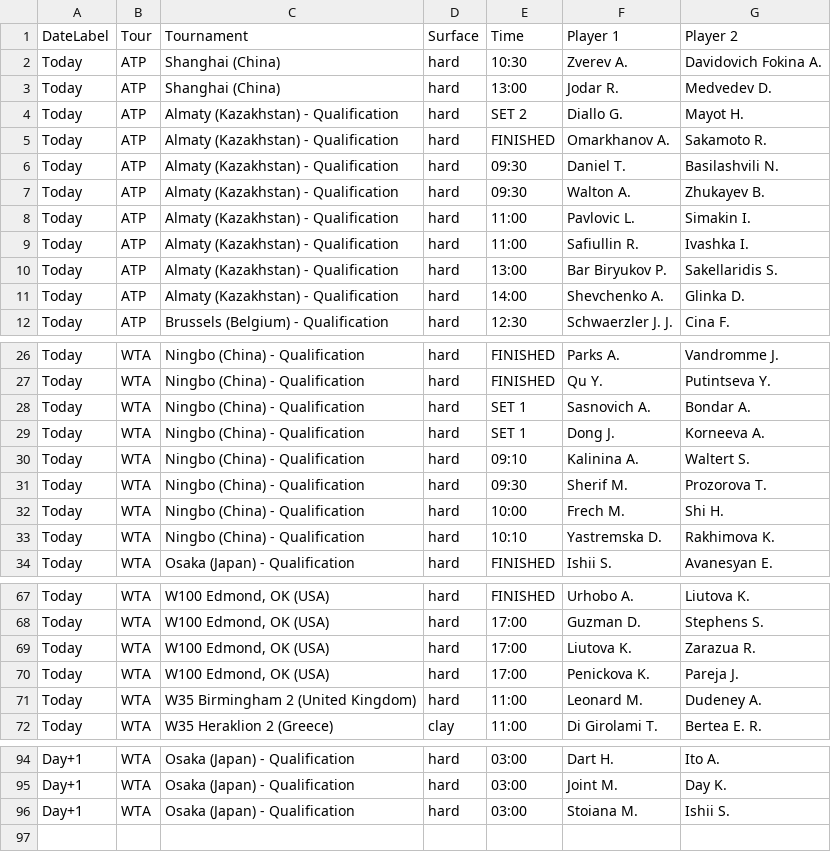
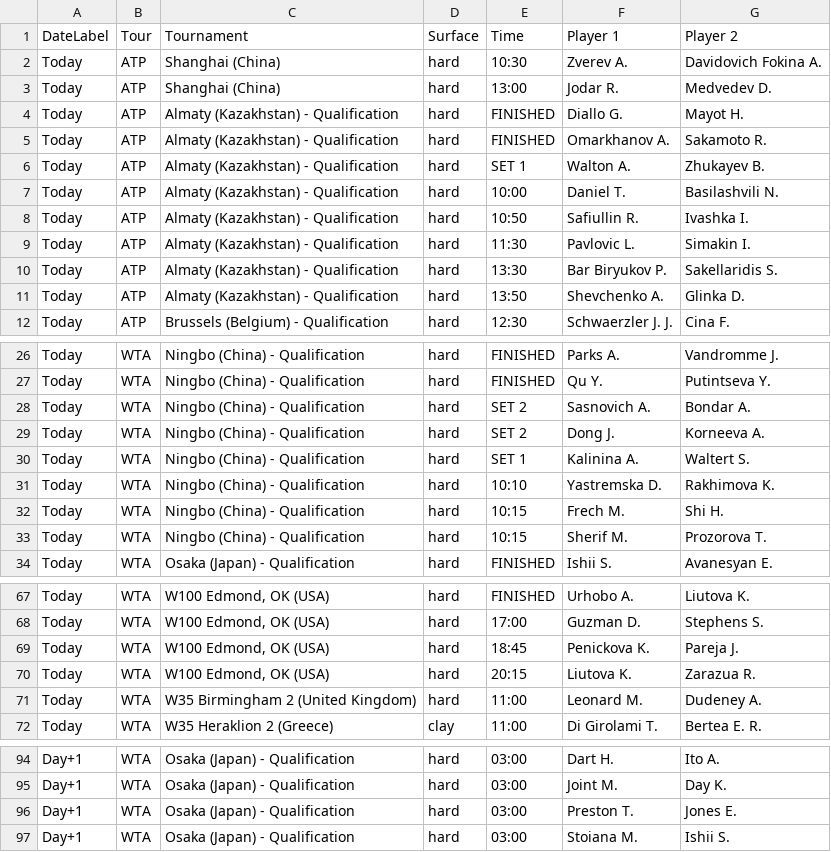
Before and after one commit to rajnakviliam/tennis-surface-elo, a CSV file: flashscore_matches.csv, drawn as a sheet; only a part is shown, gaps mark what is left out; the diff covers the shown part only.

Commit message:
Update Flashscore data: flashscore_matches.csv

```diff
--- a/flashscore_matches.csv
+++ b/flashscore_matches.csv
@@ -3,10 +3,10 @@ Today;ATP;Shanghai (China);hard;10:30;Zverev A.;Davidovich Fokina A.
 Today;ATP;Shanghai (China);hard;13:00;Jodar R.;Medvedev D.
-Today;ATP;Almaty (Kazakhstan) - Qualification;hard;SET 2;Diallo G.;Mayot H.
+Today;ATP;Almaty (Kazakhstan) - Qualification;hard;FINISHED;Diallo G.;Mayot H.
 Today;ATP;Almaty (Kazakhstan) - Qualification;hard;FINISHED;Omarkhanov A.;Sakamoto R.
-Today;ATP;Almaty (Kazakhstan) - Qualification;hard;09:30;Daniel T.;Basilashvili N.
-Today;ATP;Almaty (Kazakhstan) - Qualification;hard;09:30;Walton A.;Zhukayev B.
-Today;ATP;Almaty (Kazakhstan) - Qualification;hard;11:00;Pavlovic L.;Simakin I.
-Today;ATP;Almaty (Kazakhstan) - Qualification;hard;11:00;Safiullin R.;Ivashka I.
-Today;ATP;Almaty (Kazakhstan) - Qualification;hard;13:00;Bar Biryukov P.;Sakellaridis S.
-Today;ATP;Almaty (Kazakhstan) - Qualification;hard;14:00;Shevchenko A.;Glinka D.
+Today;ATP;Almaty (Kazakhstan) - Qualification;hard;SET 1;Walton A.;Zhukayev B.
+Today;ATP;Almaty (Kazakhstan) - Qualification;hard;10:00;Daniel T.;Basilashvili N.
+Today;ATP;Almaty (Kazakhstan) - Qualification;hard;10:50;Safiullin R.;Ivashka I.
+Today;ATP;Almaty (Kazakhstan) - Qualification;hard;11:30;Pavlovic L.;Simakin I.
+Today;ATP;Almaty (Kazakhstan) - Qualification;hard;13:30;Bar Biryukov P.;Sakellaridis S.
+Today;ATP;Almaty (Kazakhstan) - Qualification;hard;13:50;Shevchenko A.;Glinka D.
 Today;ATP;Brussels (Belgium) - Qualification;hard;12:30;Schwaerzler J. J.;Cina F.
@@ -27,8 +27,8 @@ Today;WTA;Ningbo (China) - Qualification;hard;FINISHED;Parks A.;Vandromme J.
 Today;WTA;Ningbo (China) - Qualification;hard;FINISHED;Qu Y.;Putintseva Y.
-Today;WTA;Ningbo (China) - Qualification;hard;SET 1;Sasnovich A.;Bondar A.
-Today;WTA;Ningbo (China) - Qualification;hard;SET 1;Dong J.;Korneeva A.
-Today;WTA;Ningbo (China) - Qualification;hard;09:10;Kalinina A.;Waltert S.
-Today;WTA;Ningbo (China) - Qualification;hard;09:30;Sherif M.;Prozorova T.
-Today;WTA;Ningbo (China) - Qualification;hard;10:00;Frech M.;Shi H.
+Today;WTA;Ningbo (China) - Qualification;hard;SET 2;Sasnovich A.;Bondar A.
+Today;WTA;Ningbo (China) - Qualification;hard;SET 2;Dong J.;Korneeva A.
+Today;WTA;Ningbo (China) - Qualification;hard;SET 1;Kalinina A.;Waltert S.
 Today;WTA;Ningbo (China) - Qualification;hard;10:10;Yastremska D.;Rakhimova K.
+Today;WTA;Ningbo (China) - Qualification;hard;10:15;Frech M.;Shi H.
+Today;WTA;Ningbo (China) - Qualification;hard;10:15;Sherif M.;Prozorova T.
 Today;WTA;Osaka (Japan) - Qualification;hard;FINISHED;Ishii S.;Avanesyan E.
@@ -68,4 +68,4 @@ Today;WTA;W100 Edmond, OK (USA);hard;FINISHED;Urhobo A.;Liutova K.
 Today;WTA;W100 Edmond, OK (USA);hard;17:00;Guzman D.;Stephens S.
-Today;WTA;W100 Edmond, OK (USA);hard;17:00;Liutova K.;Zarazua R.
-Today;WTA;W100 Edmond, OK (USA);hard;17:00;Penickova K.;Pareja J.
+Today;WTA;W100 Edmond, OK (USA);hard;18:45;Penickova K.;Pareja J.
+Today;WTA;W100 Edmond, OK (USA);hard;20:15;Liutova K.;Zarazua R.
 Today;WTA;W35 Birmingham 2 (United Kingdom);hard;11:00;Leonard M.;Dudeney A.
@@ -95,2 +95,3 @@ Day+1;WTA;Osaka (Japan) - Qualification;hard;03:00;Dart H.;Ito A.
 Day+1;WTA;Osaka (Japan) - Qualification;hard;03:00;Joint M.;Day K.
+Day+1;WTA;Osaka (Japan) - Qualification;hard;03:00;Preston T.;Jones E.
 Day+1;WTA;Osaka (Japan) - Qualification;hard;03:00;Stoiana M.;Ishii S.
```
Also changed, not shown: 7 edited cells elsewhere in this file.
